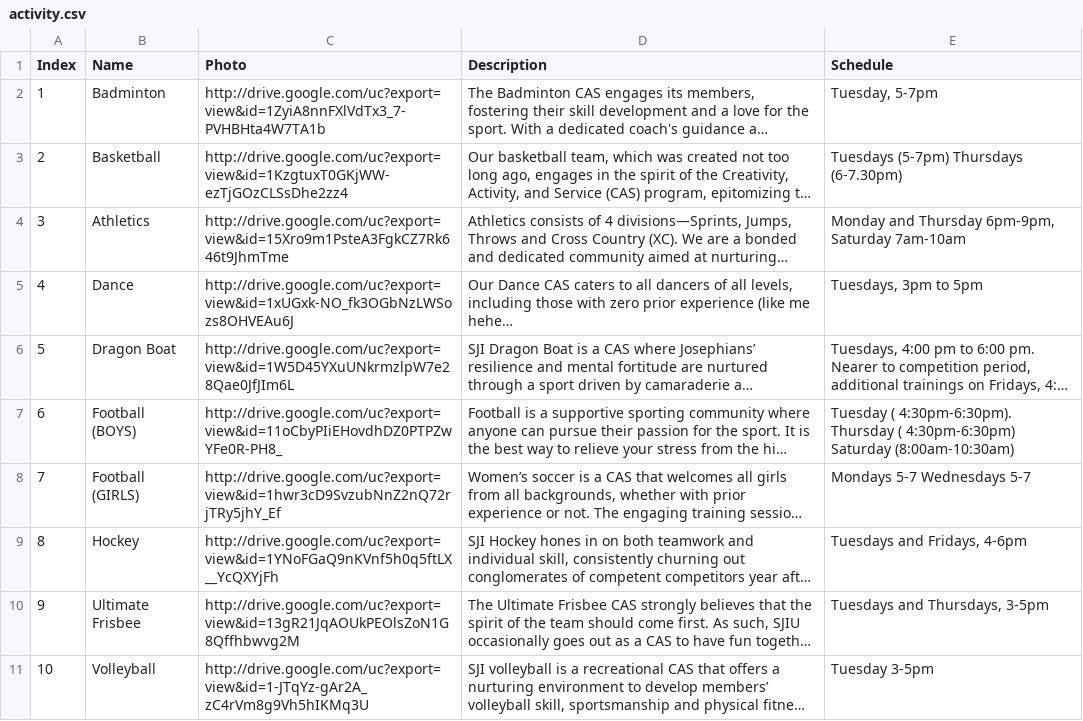
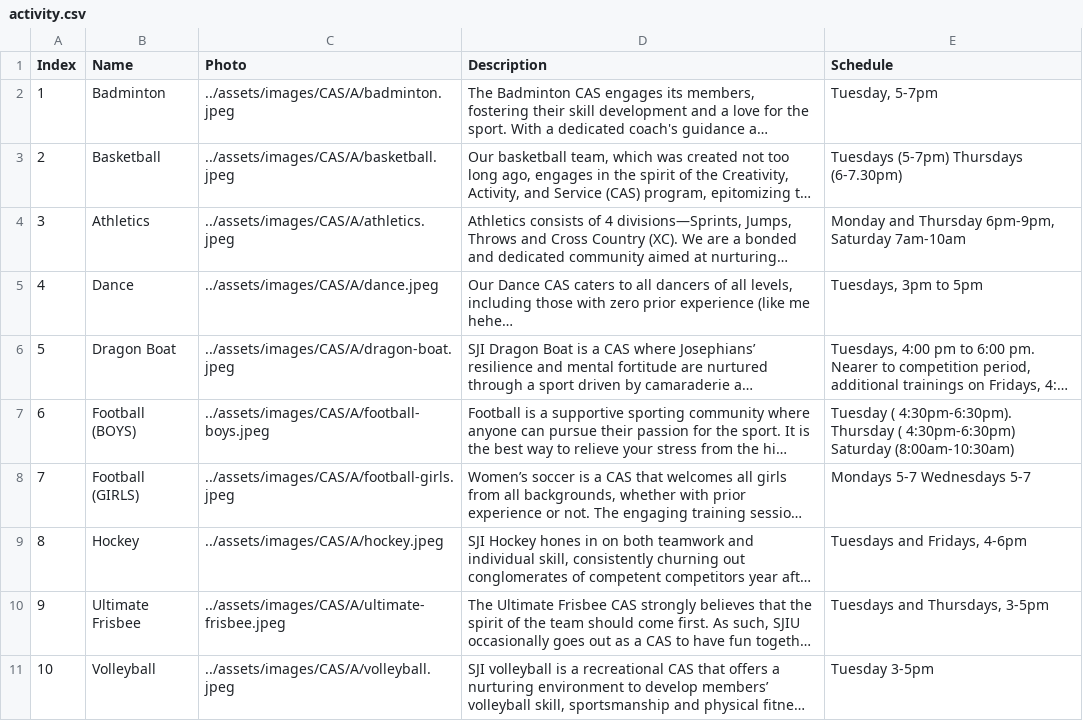
Before and after one commit to SJICodingCAS/ib-open-house, a CSV file: _data/activity.csv, drawn as a sheet; long unchanged cells end in …; the diff names each change by its address in the sheet, - before the commit and + after, or states it on an @@ line.

```diff
--- a/_data/activity.csv
+++ b/_data/activity.csv
-C2 (Photo): http://drive.google.com/uc?export=view&id=1ZyiA8nnFXlVdTx3_7-PVHBHta4W7TA1b
+C2 (Photo): ../assets/images/CAS/A/badminton.jpeg
-C3 (Photo): http://drive.google.com/uc?export=view&id=1KzgtuxT0GKjWW-ezTjGOzCLSsDhe2zz4
+C3 (Photo): ../assets/images/CAS/A/basketball.jpeg
-C4 (Photo): http://drive.google.com/uc?export=view&id=15Xro9m1PsteA3FgkCZ7Rk646t9JhmTme
+C4 (Photo): ../assets/images/CAS/A/athletics.jpeg
-C5 (Photo): http://drive.google.com/uc?export=view&id=1xUGxk-NO_fk3OGbNzLWSozs8OHVEAu6J
+C5 (Photo): ../assets/images/CAS/A/dance.jpeg
-C6 (Photo): http://drive.google.com/uc?export=view&id=1W5D45YXuUNkrmzlpW7e28Qae0JfJIm6L
+C6 (Photo): ../assets/images/CAS/A/dragon-boat.jpeg
-C7 (Photo): http://drive.google.com/uc?export=view&id=11oCbyPIiEHovdhDZ0PTPZwYFe0R-PH8_
+C7 (Photo): ../assets/images/CAS/A/football-boys.jpeg
-C8 (Photo): http://drive.google.com/uc?export=view&id=1hwr3cD9SvzubNnZ2nQ72rjTRy5jhY_Ef
+C8 (Photo): ../assets/images/CAS/A/football-girls.jpeg
-C9 (Photo): http://drive.google.com/uc?export=view&id=1YNoFGaQ9nKVnf5h0q5ftLX__YcQXYjFh
+C9 (Photo): ../assets/images/CAS/A/hockey.jpeg
-C10 (Photo): http://drive.google.com/uc?export=view&id=13gR21JqAOUkPEOlsZoN1G8Qffhbwvg2M
+C10 (Photo): ../assets/images/CAS/A/ultimate-frisbee.jpeg
-C11 (Photo): http://drive.google.com/uc?export=view&id=1-JTqYz-gAr2A_zC4rVm8g9Vh5hIKMq3U
+C11 (Photo): ../assets/images/CAS/A/volleyball.jpeg
```
Also changed, not shown: _data/service.csv, 37 other files.
